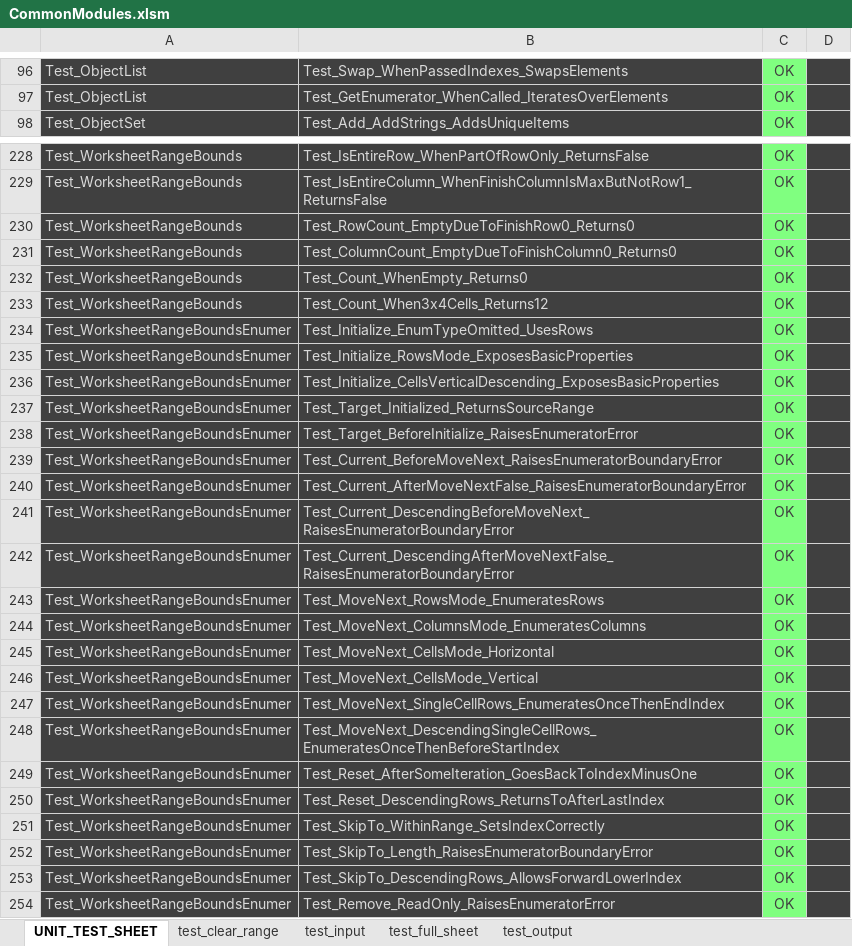
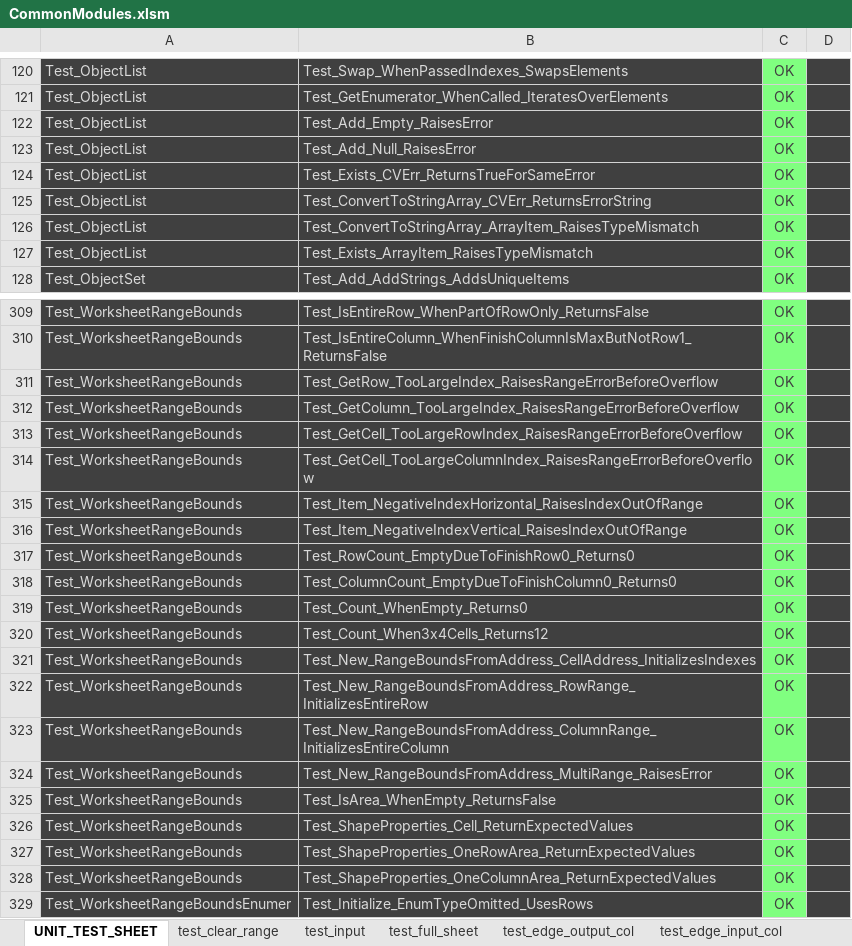
Before and after one commit to tkmr-akhs/xls-common-devtools, an Excel workbook: CommonModules/CommonModules.xlsm, sheet UNIT_TEST_SHEET, drawn as a sheet; only a part is shown, gaps mark what is left out; the shorter side is filled out with more unchanged rows; values as stored, in another font and other column widths than the file's, no borders; charts and pictures not drawn; the diff covers the shown part only; the diff names each change by its address in the sheet, - before the commit and + after, or states it on an @@ line.

Commit message:
WorksheetService の引数検証を強化
Sort と RemoveDuplicates の列指定を相対列番号として検証し、不正な行挿入・削除範囲をエラーにする。SetSheetOutlineLevel は未指定時に何もしないようにした。

```diff
--- a/CommonModules/CommonModules.xlsm (sheet UNIT_TEST_SHEET)
+++ b/CommonModules/CommonModules.xlsm (sheet UNIT_TEST_SHEET)
+sheet tab: test_edge_output_col
+sheet tab: test_edge_input_col
+row 122: Test_ObjectList | Test_Add_Empty_RaisesError | OK
+row 123: Test_ObjectList | Test_Add_Null_RaisesError | OK
+row 124: Test_ObjectList | Test_Exists_CVErr_ReturnsTrueForSameError | OK
+row 125: Test_ObjectList | Test_ConvertToStringArray_CVErr_ReturnsErrorString | OK
+row 126: Test_ObjectList | Test_ConvertToStringArray_ArrayItem_RaisesTypeMismatch | OK
+row 127: Test_ObjectList | Test_Exists_ArrayItem_RaisesTypeMismatch | OK
+row 311: Test_WorksheetRangeBounds | Test_GetRow_TooLargeIndex_RaisesRangeErrorBeforeOverflow | OK
+row 312: Test_WorksheetRangeBounds | Test_GetColumn_TooLargeIndex_RaisesRangeErrorBeforeOverflow | OK
+row 313: Test_WorksheetRangeBounds | Test_GetCell_TooLargeRowIndex_RaisesRangeErrorBeforeOverflow | OK
+row 314: Test_WorksheetRangeBounds | Test_GetCell_TooLargeColumnIndex_RaisesRangeErrorBeforeOverflow | OK
+row 315: Test_WorksheetRangeBounds | Test_Item_NegativeIndexHorizontal_RaisesIndexOutOfRange | OK
+row 316: Test_WorksheetRangeBounds | Test_Item_NegativeIndexVertical_RaisesIndexOutOfRange | OK
+row 321: Test_WorksheetRangeBounds | Test_New_RangeBoundsFromAddress_CellAddress_InitializesIndexes | OK
+row 322: Test_WorksheetRangeBounds | Test_New_RangeBoundsFromAddress_RowRange_InitializesEntireRow | OK
+row 323: Test_WorksheetRangeBounds | Test_New_RangeBoundsFromAddress_ColumnRange_InitializesEntireColumn | OK
+row 324: Test_WorksheetRangeBounds | Test_New_RangeBoundsFromAddress_MultiRange_RaisesError | OK
+row 325: Test_WorksheetRangeBounds | Test_IsArea_WhenEmpty_ReturnsFalse | OK
+row 326: Test_WorksheetRangeBounds | Test_ShapeProperties_Cell_ReturnExpectedValues | OK
+row 327: Test_WorksheetRangeBounds | Test_ShapeProperties_OneRowArea_ReturnExpectedValues | OK
+row 328: Test_WorksheetRangeBounds | Test_ShapeProperties_OneColumnArea_ReturnExpectedValues | OK
```
Also changed, not shown: 115 added rows and 3 edited cells elsewhere in this sheet, sheet test_output, other sheet tabs, charts or pictures, 4 other files.
